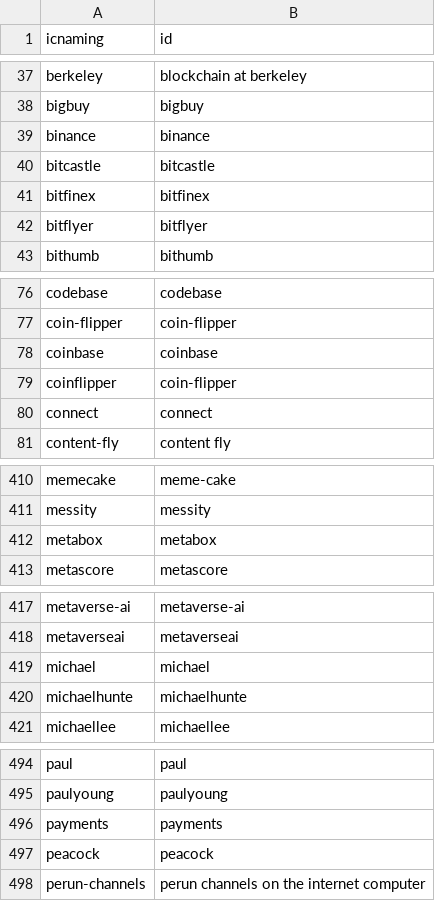
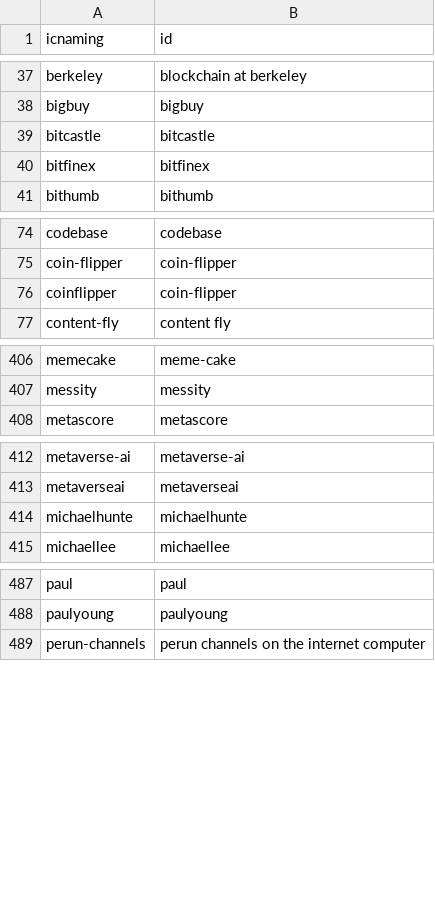
Before and after one commit to IC-Naming/icnaming, a CSV file: src/reserved/reserved_list.csv, drawn as a sheet; only a part is shown, gaps mark what is left out; the diff covers the shown part only.

Commit message:
do not reserved those has been taken astrox me

```diff
--- a/src/reserved/reserved_list.csv
+++ b/src/reserved/reserved_list.csv
@@ -38,6 +38,4 @@ berkeley,blockchain at berkeley
 bigbuy,bigbuy
-binance,binance
 bitcastle,bitcastle
 bitfinex,bitfinex
-bitflyer,bitflyer
 bithumb,bithumb
@@ -77,5 +75,3 @@ codebase,codebase
 coin-flipper,coin-flipper
-coinbase,coinbase
 coinflipper,coin-flipper
-connect,connect
 content-fly,content fly
@@ -411,3 +407,2 @@ memecake,meme-cake
 messity,messity
-metabox,metabox
 metascore,metascore
@@ -418,3 +413,2 @@ metaverse-ai,metaverse-ai
 metaverseai,metaverseai
-michael,michael
 michaelhunte,michaelhunte
@@ -495,4 +488,2 @@ paul,paul
 paulyoung,paulyoung
-payments,payments
-peacock,peacock
 perun-channels,perun channels on the internet computer
```
Also changed, not shown: 2 removed rows elsewhere in this file, src/reserved/reserved.csv, 7 other files.
